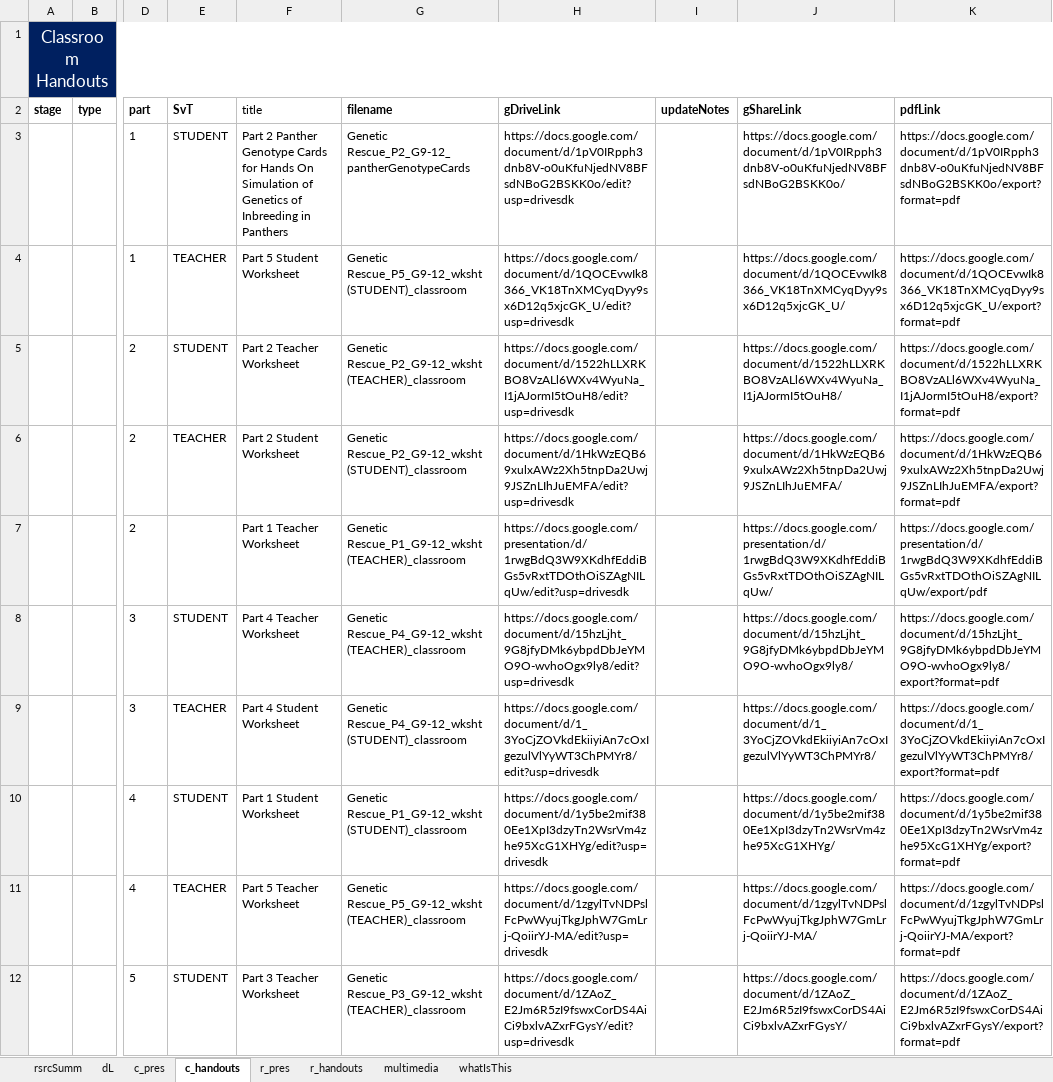
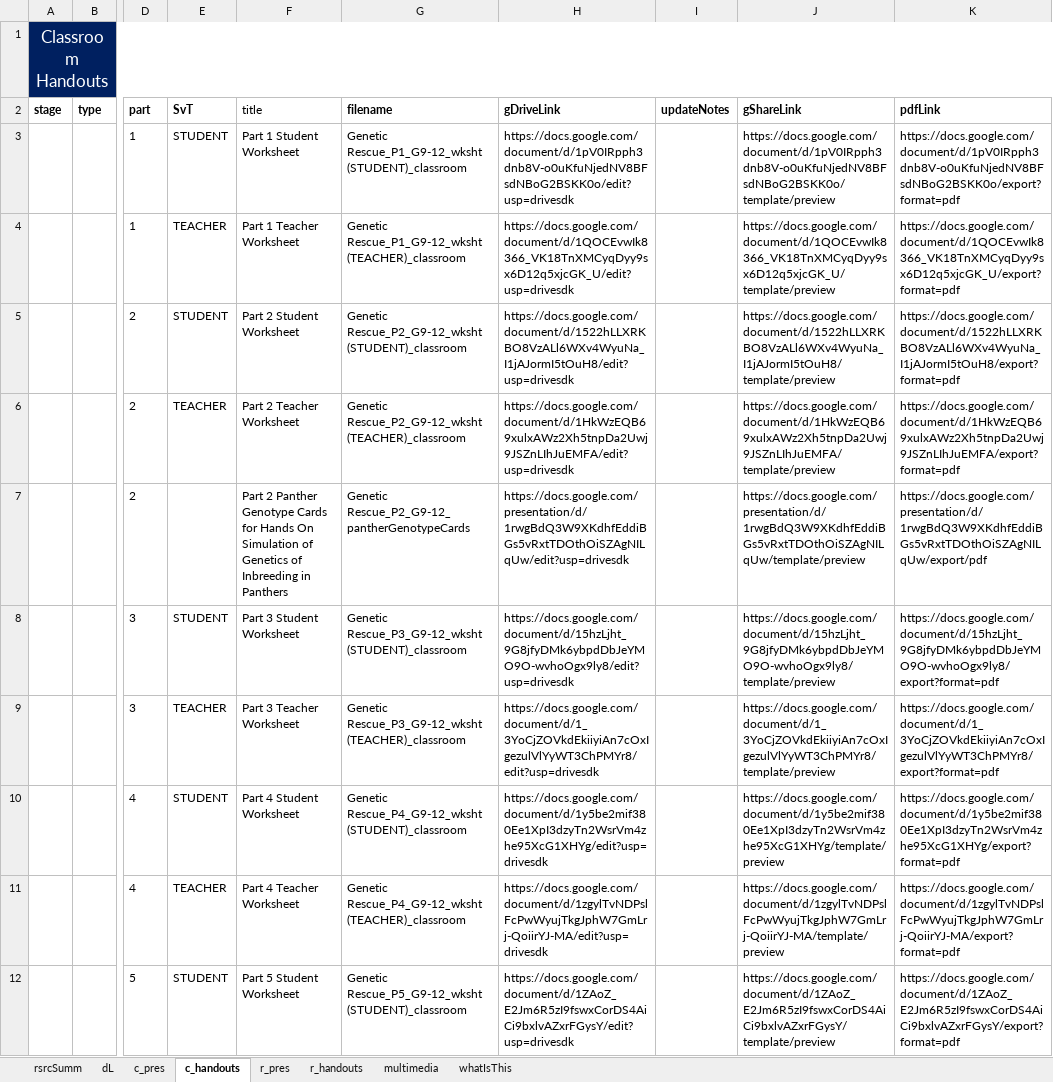
Before and after one commit to galacticpolymath/geneticRescue_sci, an Excel workbook: meta/teaching-materials.xlsx, sheet c_handouts, drawn as a sheet; only a part is shown, gaps mark what is left out; values as stored, in another font and other column widths than the file's, no borders; charts and pictures and conditional formats not drawn; the diff covers the shown part only; the diff names each change by its address in the sheet, - before the commit and + after, or states it on an @@ line.

```diff
--- a/meta/teaching-materials.xlsx (sheet c_handouts)
+++ b/meta/teaching-materials.xlsx (sheet c_handouts)
-F3 (title): Part 2 Panther Genotype Cards for Hands On Simulation of Genetics of Inbreeding in Panthers
+F3 (title): Part 1 Student Worksheet
-G3 (filename): Genetic Rescue_P2_G9-12_pantherGenotypeCards
+G3 (filename): Genetic Rescue_P1_G9-12_wksht (STUDENT)_classroom
-J3 (gShareLink): https://docs.google.com/document/d/1pV0IRpph3dnb8V-o0uKfuNjedNV8BFsdNBoG2BSKK0o/
+J3 (gShareLink): https://docs.google.com/document/d/1pV0IRpph3dnb8V-o0uKfuNjedNV8BFsdNBoG2BSKK0o/template/preview
-F4 (title): Part 5 Student Worksheet
+F4 (title): Part 1 Teacher Worksheet
-G4 (filename): Genetic Rescue_P5_G9-12_wksht (STUDENT)_classroom
+G4 (filename): Genetic Rescue_P1_G9-12_wksht (TEACHER)_classroom
-J4 (gShareLink): https://docs.google.com/document/d/1QOCEvwIk8366_VK18TnXMCyqDyy9sx6D12q5xjcGK_U/
+J4 (gShareLink): https://docs.google.com/document/d/1QOCEvwIk8366_VK18TnXMCyqDyy9sx6D12q5xjcGK_U/template/preview
-F5 (title): Part 2 Teacher Worksheet
+F5 (title): Part 2 Student Worksheet
-G5 (filename): Genetic Rescue_P2_G9-12_wksht (TEACHER)_classroom
+G5 (filename): Genetic Rescue_P2_G9-12_wksht (STUDENT)_classroom
-J5 (gShareLink): https://docs.google.com/document/d/1522hLLXRKBO8VzALl6WXv4WyuNa_I1jAJormI5tOuH8/
+J5 (gShareLink): https://docs.google.com/document/d/1522hLLXRKBO8VzALl6WXv4WyuNa_I1jAJormI5tOuH8/template/preview
-F6 (title): Part 2 Student Worksheet
+F6 (title): Part 2 Teacher Worksheet
-G6 (filename): Genetic Rescue_P2_G9-12_wksht (STUDENT)_classroom
+G6 (filename): Genetic Rescue_P2_G9-12_wksht (TEACHER)_classroom
-J6 (gShareLink): https://docs.google.com/document/d/1HkWzEQB69xulxAWz2Xh5tnpDa2Uwj9JSZnLIhJuEMFA/
+J6 (gShareLink): https://docs.google.com/document/d/1HkWzEQB69xulxAWz2Xh5tnpDa2Uwj9JSZnLIhJuEMFA/template/preview
-F7 (title): Part 1 Teacher Worksheet
+F7 (title): Part 2 Panther Genotype Cards for Hands On Simulation of Genetics of Inbreeding in Panthers
-G7 (filename): Genetic Rescue_P1_G9-12_wksht (TEACHER)_classroom
+G7 (filename): Genetic Rescue_P2_G9-12_pantherGenotypeCards
-J7 (gShareLink): https://docs.google.com/presentation/d/1rwgBdQ3W9XKdhfEddiBGs5vRxtTDOthOiSZAgNILqUw/
+J7 (gShareLink): https://docs.google.com/presentation/d/1rwgBdQ3W9XKdhfEddiBGs5vRxtTDOthOiSZAgNILqUw/template/preview
-F8 (title): Part 4 Teacher Worksheet
+F8 (title): Part 3 Student Worksheet
-G8 (filename): Genetic Rescue_P4_G9-12_wksht (TEACHER)_classroom
+G8 (filename): Genetic Rescue_P3_G9-12_wksht (STUDENT)_classroom
-J8 (gShareLink): https://docs.google.com/document/d/15hzLjht_9G8jfyDMk6ybpdDbJeYMO9O-wvhoOgx9ly8/
+J8 (gShareLink): https://docs.google.com/document/d/15hzLjht_9G8jfyDMk6ybpdDbJeYMO9O-wvhoOgx9ly8/template/preview
-F9 (title): Part 4 Student Worksheet
+F9 (title): Part 3 Teacher Worksheet
-G9 (filename): Genetic Rescue_P4_G9-12_wksht (STUDENT)_classroom
+G9 (filename): Genetic Rescue_P3_G9-12_wksht (TEACHER)_classroom
-J9 (gShareLink): https://docs.google.com/document/d/1_3YoCjZOVkdEkiiyiAn7cOxIgezulVlYyWT3ChPMYr8/
+J9 (gShareLink): https://docs.google.com/document/d/1_3YoCjZOVkdEkiiyiAn7cOxIgezulVlYyWT3ChPMYr8/template/preview
-F10 (title): Part 1 Student Worksheet
+F10 (title): Part 4 Student Worksheet
-G10 (filename): Genetic Rescue_P1_G9-12_wksht (STUDENT)_classroom
+G10 (filename): Genetic Rescue_P4_G9-12_wksht (STUDENT)_classroom
-J10 (gShareLink): https://docs.google.com/document/d/1y5be2mif380Ee1XpI3dzyTn2WsrVm4zhe95XcG1XHYg/
+J10 (gShareLink): https://docs.google.com/document/d/1y5be2mif380Ee1XpI3dzyTn2WsrVm4zhe95XcG1XHYg/template/preview
-F11 (title): Part 5 Teacher Worksheet
+F11 (title): Part 4 Teacher Worksheet
-G11 (filename): Genetic Rescue_P5_G9-12_wksht (TEACHER)_classroom
+G11 (filename): Genetic Rescue_P4_G9-12_wksht (TEACHER)_classroom
-J11 (gShareLink): https://docs.google.com/document/d/1zgylTvNDPslFcPwWyujTkgJphW7GmLrj-QoiirYJ-MA/
+J11 (gShareLink): https://docs.google.com/document/d/1zgylTvNDPslFcPwWyujTkgJphW7GmLrj-QoiirYJ-MA/template/preview
-F12 (title): Part 3 Teacher Worksheet
+F12 (title): Part 5 Student Worksheet
-G12 (filename): Genetic Rescue_P3_G9-12_wksht (TEACHER)_classroom
+G12 (filename): Genetic Rescue_P5_G9-12_wksht (STUDENT)_classroom
-J12 (gShareLink): https://docs.google.com/document/d/1ZAoZ_E2Jm6R5zI9fswxCorDS4AiCi9bxlvAZxrFGysY/
+J12 (gShareLink): https://docs.google.com/document/d/1ZAoZ_E2Jm6R5zI9fswxCorDS4AiCi9bxlvAZxrFGysY/template/preview
```
Also changed, not shown: 3 edited cells elsewhere in this sheet, 5 other files.
